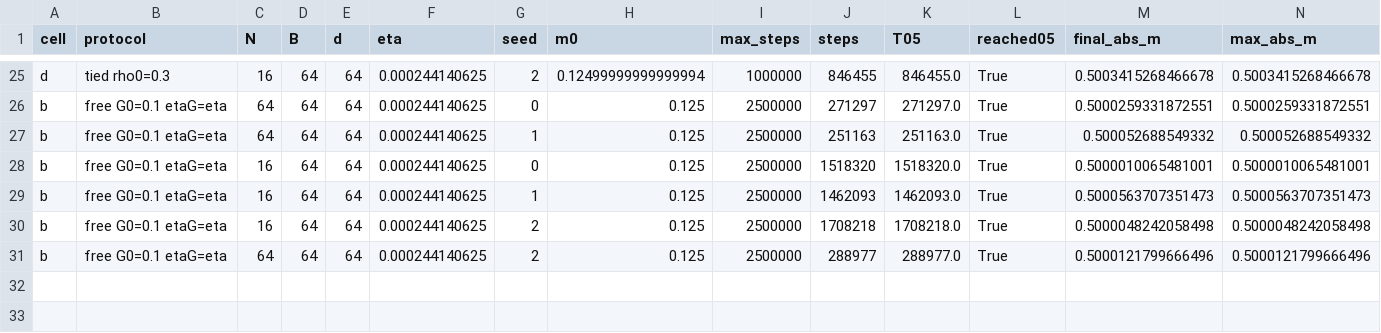
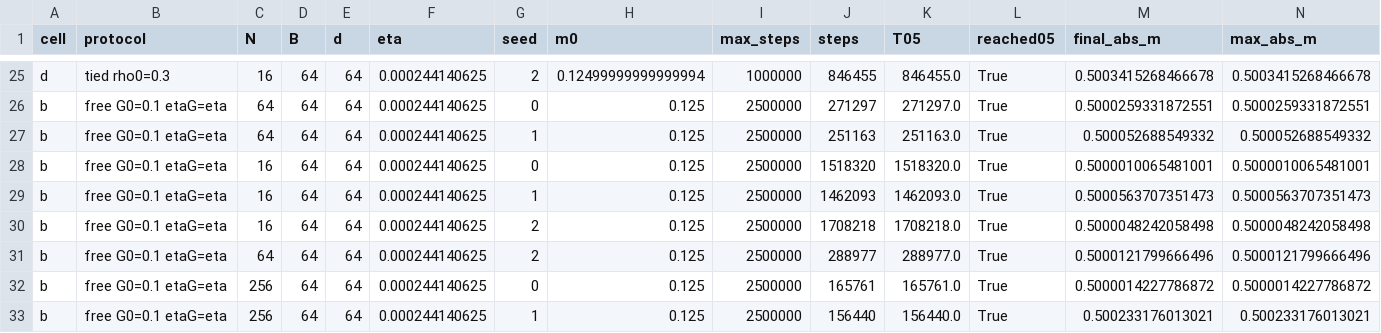
Before and after one commit to hiroshige1/ml, a CSV file: results/exp7/runs.csv, drawn as a sheet; only a part is shown, gaps mark what is left out; rows hold the shown columns only; the diff names each change by its address in the sheet, - before the commit and + after, or states it on an @@ line.

```diff
--- a/results/exp7/runs.csv
+++ b/results/exp7/runs.csv
+row 32: b | free G0=0.1 etaG=eta | 256 | 64 | 64 | 0.000244140625 | 0 | 0.125 | 2500000 | 165761 | 165761.0 | True | 0.5000014227786872 | 0.5000014227786872
+row 33: b | free G0=0.1 etaG=eta | 256 | 64 | 64 | 0.000244140625 | 1 | 0.125 | 2500000 | 156440 | 156440.0 | True | 0.500233176013021 | 0.500233176013021
```
Also changed, not shown: 1 other file.
